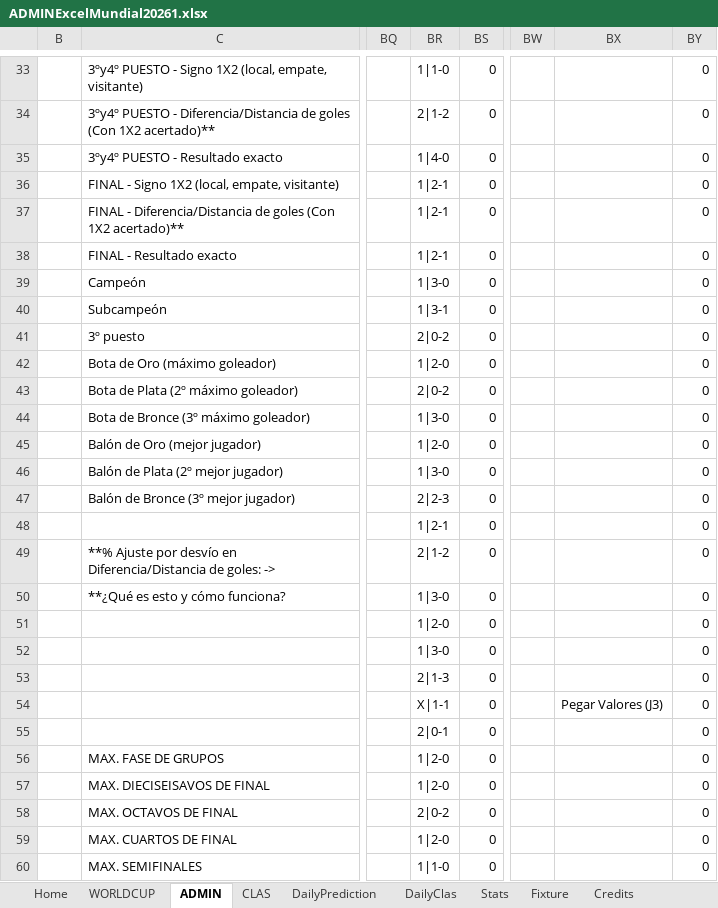
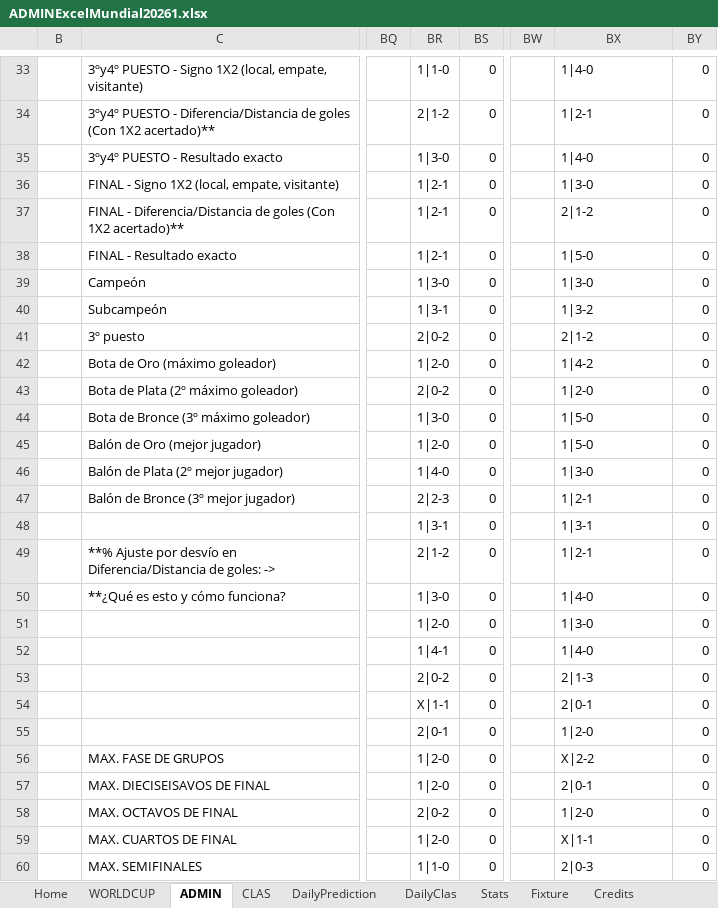
Before and after one commit to KevinPerez2701/Quiniela, an Excel workbook: ADMINExcelMundial20261.xlsx, sheet ADMIN, drawn as a sheet; only a part is shown, gaps mark what is left out; values as stored, in another font and other column widths than the file's, no cell formats; conditional formats not drawn; the diff covers the shown part only; the diff names each change by its address in the sheet, - before the commit and + after, or states it on an @@ line.

```diff
--- a/ADMINExcelMundial20261.xlsx (sheet ADMIN)
+++ b/ADMINExcelMundial20261.xlsx (sheet ADMIN)
-BX33: (empty)
+BX33: 1|4-0
-BX34: (empty)
+BX34: 1|2-1
-BR35: 1|4-0
+BR35: 1|3-0
-BX35: (empty)
+BX35: 1|4-0
-BX36: (empty)
+BX36: 1|3-0
-BX37: (empty)
+BX37: 2|1-2
-BX38: (empty)
+BX38: 1|5-0
-BX39: (empty)
+BX39: 1|3-0
-BX40: (empty)
+BX40: 1|3-2
-BX41: (empty)
+BX41: 2|1-2
-BX42: (empty)
+BX42: 1|4-2
-BX43: (empty)
+BX43: 1|2-0
-BX44:BX45: (empty)
+BX44:BX45: 1|5-0
-BR46: 1|3-0
+BR46: 1|4-0
-BX46: (empty)
+BX46: 1|3-0
-BX47: (empty)
+BX47: 1|2-1
-BR48: 1|2-1
+BR48: 1|3-1
-BX48: (empty)
+BX48: 1|3-1
-BX49: (empty)
+BX49: 1|2-1
-BX50: (empty)
+BX50: 1|4-0
-BX51: (empty)
+BX51: 1|3-0
-BR52: 1|3-0
+BR52: 1|4-1
-BX52: (empty)
+BX52: 1|4-0
-BR53: 2|1-3
+BR53: 2|0-2
-BX53: (empty)
+BX53: 2|1-3
-BX54: Pegar Valores (J3)
+BX54: 2|0-1
-BX55: (empty)
+BX55: 1|2-0
-BX56: (empty)
+BX56: X|2-2
-BX57: (empty)
+BX57: 2|0-1
-BX58: (empty)
+BX58: 1|2-0
-BX59: (empty)
+BX59: X|1-1
-BX60: (empty)
+BX60: 2|0-3
```
Also changed, not shown: 212 edited cells elsewhere in this sheet, sheet Stats, cell formats, formulas that keep their value, hidden cells, charts or pictures.
